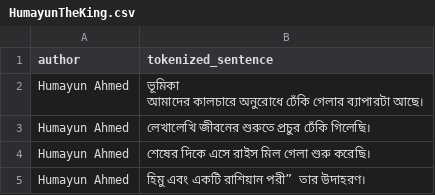
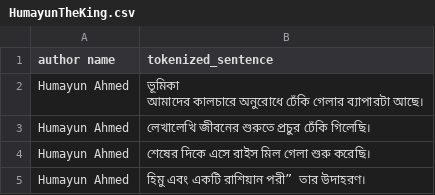
Before and after one commit to DICEYCorpo/Bangla-Linguistic-Analysis, a CSV file: Tokenized/HumayunTheKing.csv, drawn as a sheet; only a part is shown.

Commit message:
Modified and fixed the dataset

```diff
--- a/Tokenized/HumayunTheKing.csv
+++ b/Tokenized/HumayunTheKing.csv
@@ -1,2 +1,2 @@
-author,tokenized_sentence
+author name,tokenized_sentence
 Humayun Ahmed,"ভূমিকা
```
Also changed, not shown: 2 other files.
